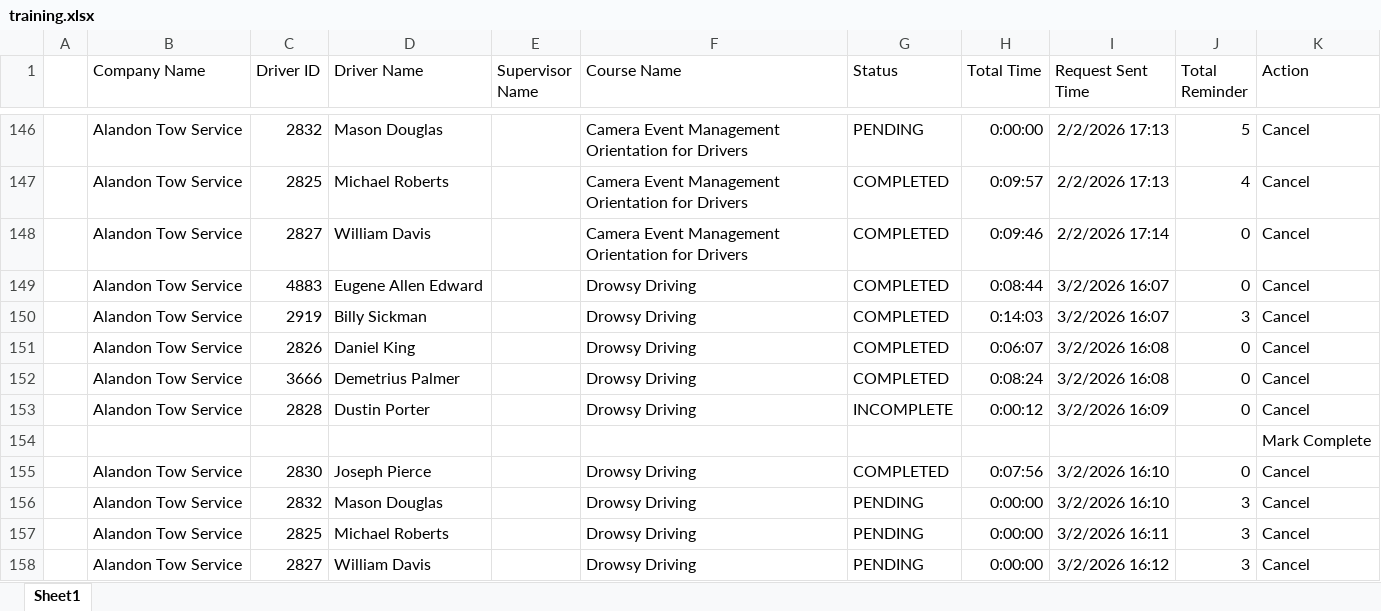
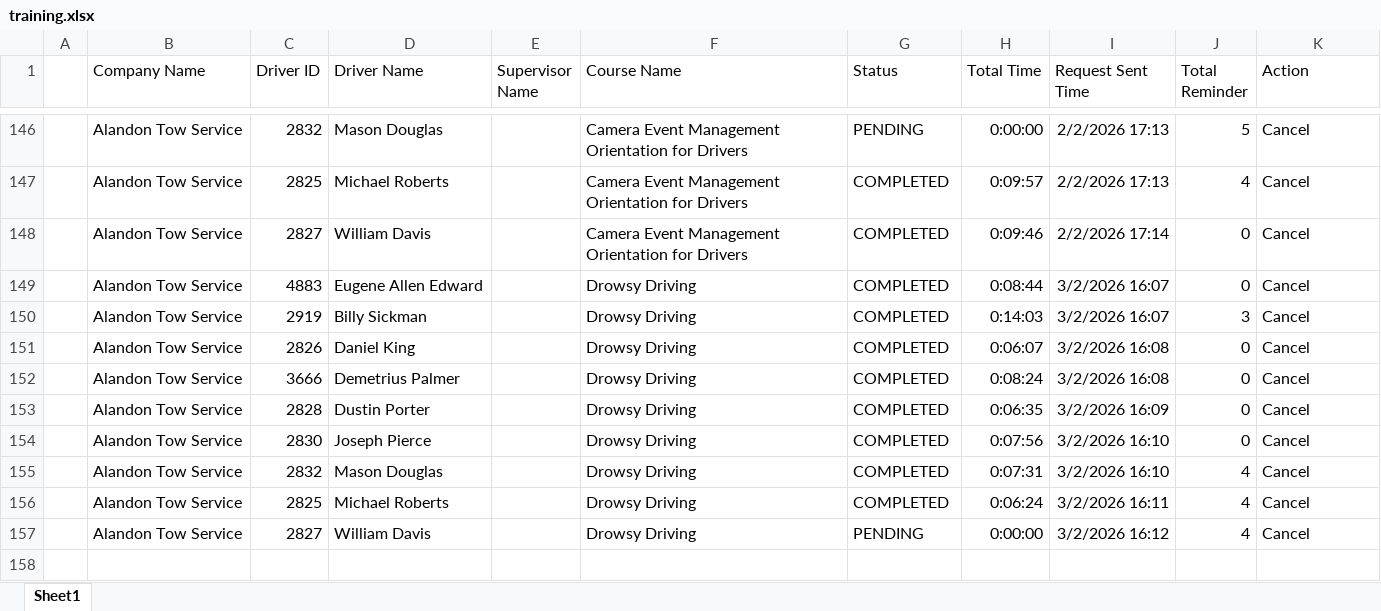
Before and after one commit to jmullins-DEN/Alandon-Tow-Service, an Excel workbook: training.xlsx, sheet Sheet1, drawn as a sheet; only a part is shown, gaps mark what is left out; values as stored, in another font and other column widths than the file's, no borders; removed rows and columns are numbered as before the commit, all else as after; the diff names each change by its address in the sheet, - before the commit and + after, or states it on an @@ line.

Commit message:
Add files via upload

```diff
--- a/training.xlsx (sheet Sheet1)
+++ b/training.xlsx (sheet Sheet1)
-G153 (Status): INCOMPLETE
+G153 (Status): COMPLETED
-H153 (Total Time): 0:00:12
+H153 (Total Time): 0:06:35
-row 154:  |  |  |  |  |  |  |  |  |  | Mark Complete
-G155:G156 (Status): PENDING
+G155:G156 (Status): COMPLETED
-H155 (Total Time): 0:00:00
+H155 (Total Time): 0:07:31
-J155:J157 (Total Reminder): 3
+J155:J157 (Total Reminder): 4
-H156 (Total Time): 0:00:00
+H156 (Total Time): 0:06:24
```
